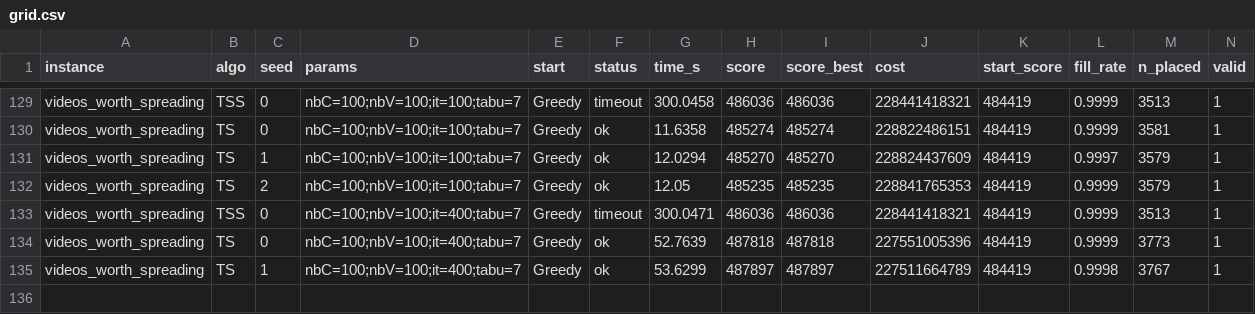
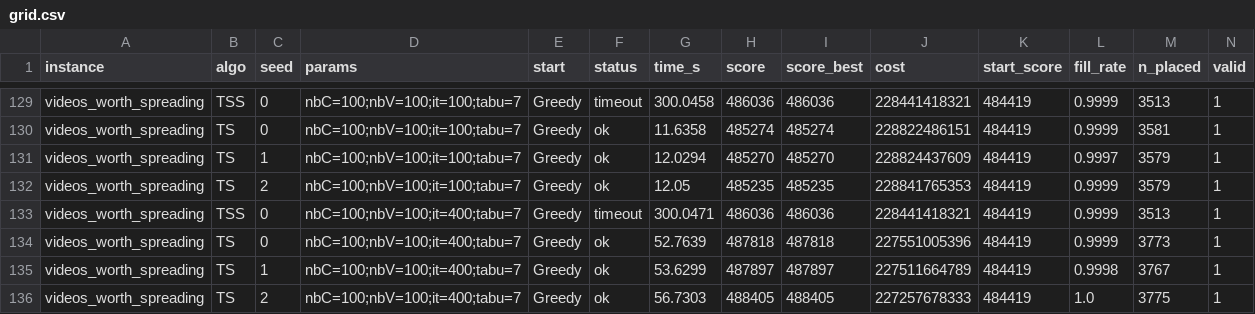
Before and after one commit to ClaveilleH/AdvancedProblemSolvingGrpG, a CSV file: bench/data/grid.csv, drawn as a sheet; only a part is shown, gaps mark what is left out; rows hold the shown columns only; the diff names each change by its address in the sheet, - before the commit and + after, or states it on an @@ line.

```diff
--- a/bench/data/grid.csv
+++ b/bench/data/grid.csv
+row 136: videos_worth_spreading | TS | 2 | nbC=100;nbV=100;it=400;tabu=7 | Greedy | ok | 56.7303 | 488405 | 488405 | 227257678333 | 484419 | 1.0 | 3775 | 1
```
Also changed, not shown: 3 other files.
